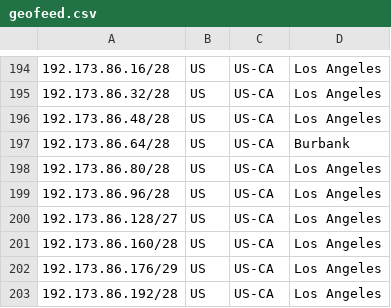
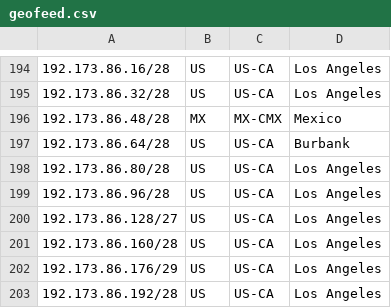
Before and after one commit to Netflix/nflx-geofeed, a CSV file: geofeed.csv, drawn as a sheet; only a part is shown, gaps mark what is left out.

Commit message:
Update geofeed.csv

```diff
--- a/geofeed.csv
+++ b/geofeed.csv
@@ -195,3 +195,3 @@
 192.173.86.32/28,US,US-CA,Los Angeles,
-192.173.86.48/28,US,US-CA,Los Angeles,
+192.173.86.48/28,MX,MX-CMX,Mexico,
 192.173.86.64/28,US,US-CA,Burbank,
```
